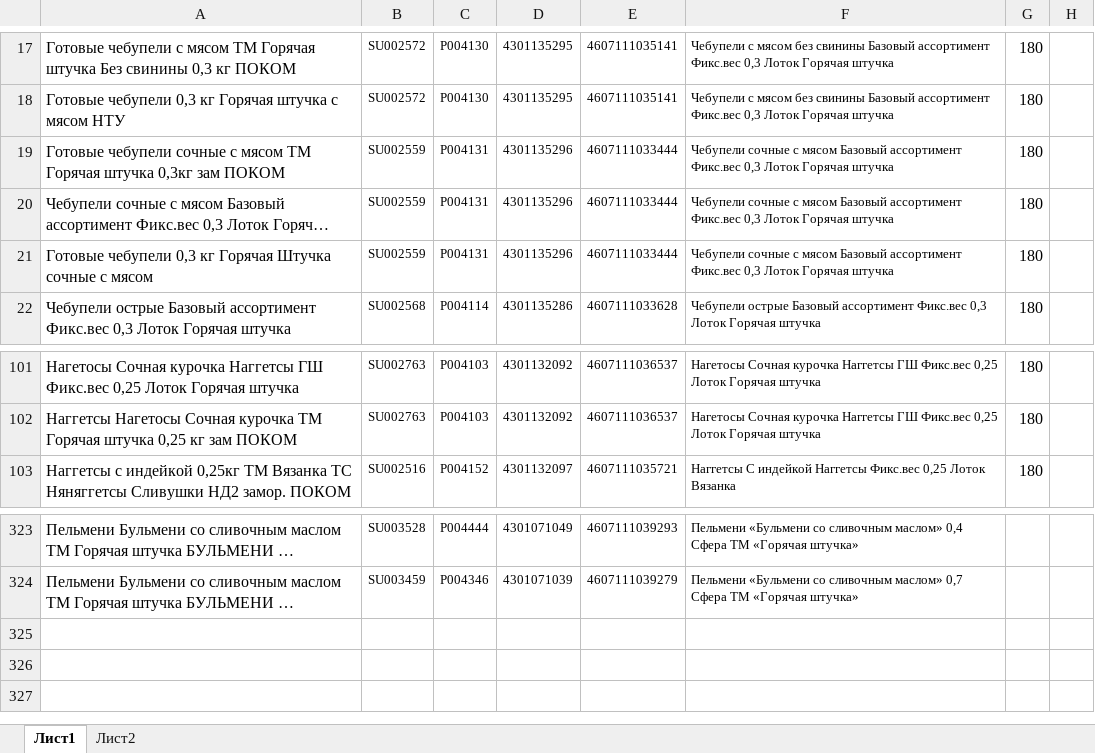
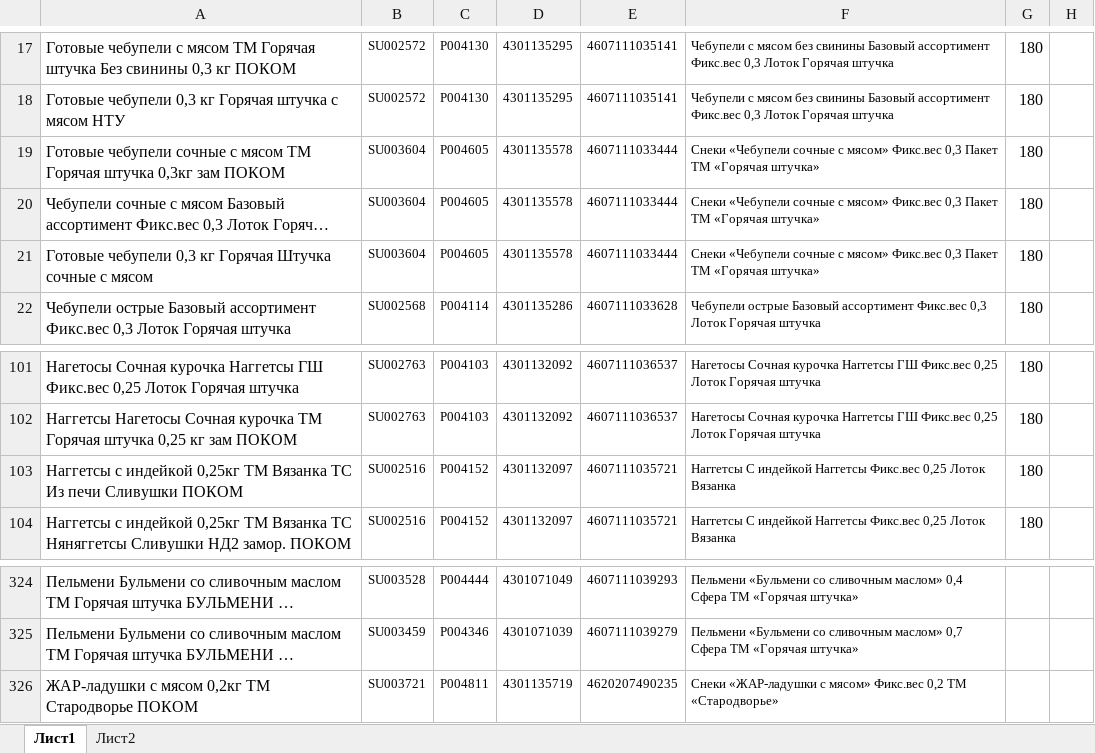
Before and after one commit to Fejanin/pokom_zpf, an Excel workbook: moduls/1С.xlsx, sheet Лист1, drawn as a sheet; only a part is shown, gaps mark what is left out; long unchanged cells end in …; values as stored, in another font and other column widths than the file's, no borders; the diff names each change by its address in the sheet, - before the commit and + after, or states it on an @@ line.

```diff
--- a/moduls/1С.xlsx (sheet Лист1)
+++ b/moduls/1С.xlsx (sheet Лист1)
-B19:B21: SU002559
+B19:B21: SU003604
-C19:C21: P004131
+C19:C21: P004605
-D19:D21: 4301135296
+D19:D21: 4301135578
-F19:F21: Чебупели сочные с мясом Базовый ассортимент Фикс.вес 0,3 Лоток Горячая штучка
+F19:F21: Снеки «Чебупели сочные с мясом» Фикс.вес 0,3 Пакет ТМ «Горячая штучка»
+row 103: Наггетсы с индейкой 0,25кг ТМ Вязанка ТС Из печи Сливушки ПОКОМ | SU002516 | P004152 | 4301132097 | 4607111035721 | Наггетсы С индейкой Наггетсы Фикс.вес 0,25 Лоток Вязанка | 180
+row 326: ЖАР-ладушки с мясом 0,2кг ТМ Стародворье ПОКОМ | SU003721 | P004811 | 4301135719 | 4620207490235 | Снеки «ЖАР-ладушки с мясом» Фикс.вес 0,2 ТМ «Стародворье»
```
Also changed, not shown: formulas that keep their value, 6 other files.
